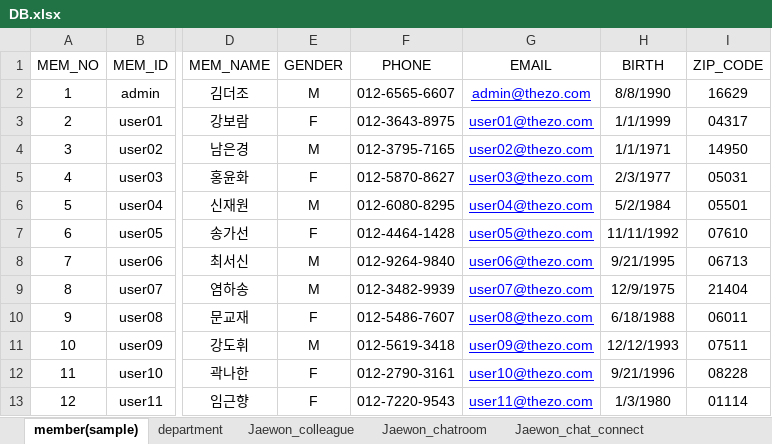
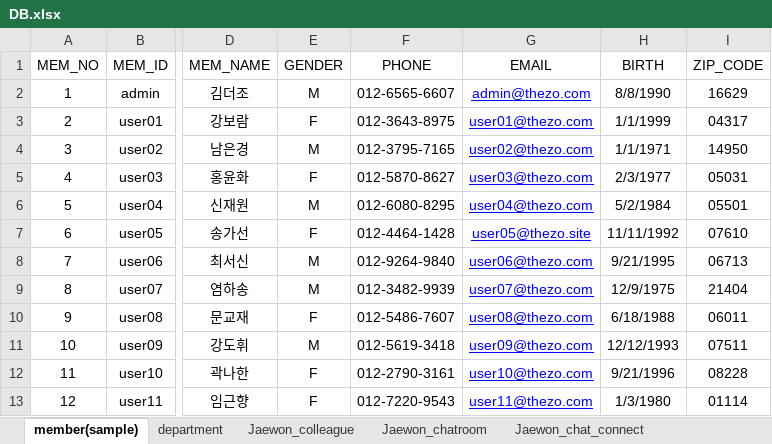
Before and after one commit to naldPark/thezo, an Excel workbook: DB.xlsx, sheet member(sample), drawn as a sheet; only a part is shown, gaps mark what is left out; values as stored, in another font and other column widths than the file's, no borders; the diff names each change by its address in the sheet, - before the commit and + after, or states it on an @@ line.

Commit message:
fix: db.xlsx
실제 메일과 연동하기 위해 송가선님 이메일 주소 수정했습니다

```diff
--- a/DB.xlsx (sheet member(sample))
+++ b/DB.xlsx (sheet member(sample))
-G7 (EMAIL): user05@thezo.com
+G7 (EMAIL): user05@thezo.site
```
